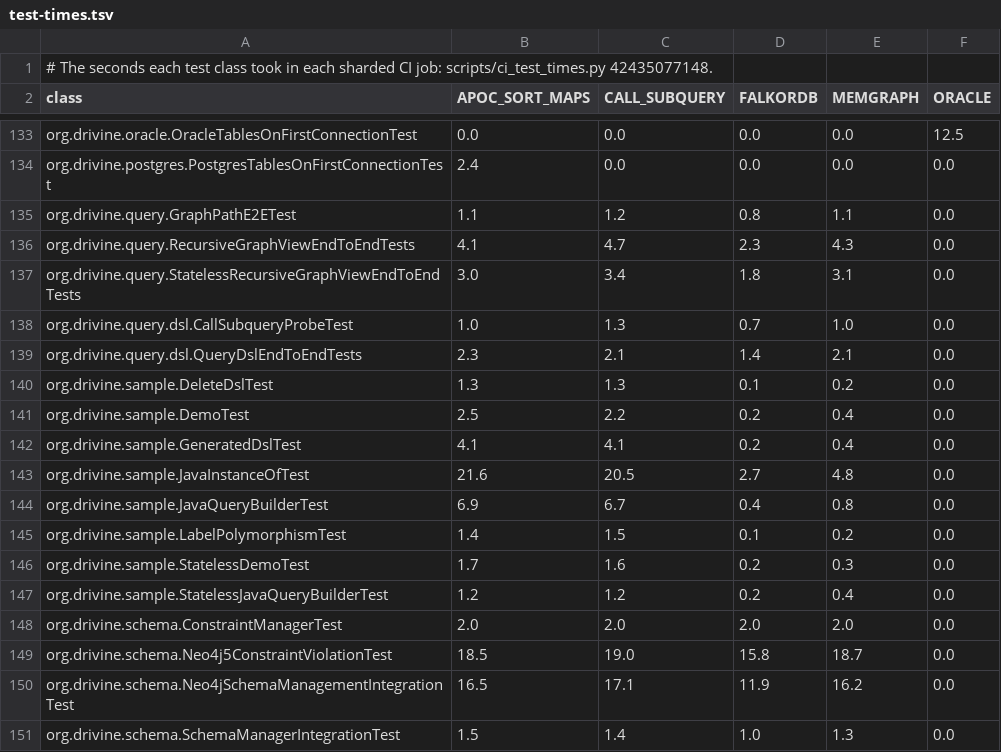
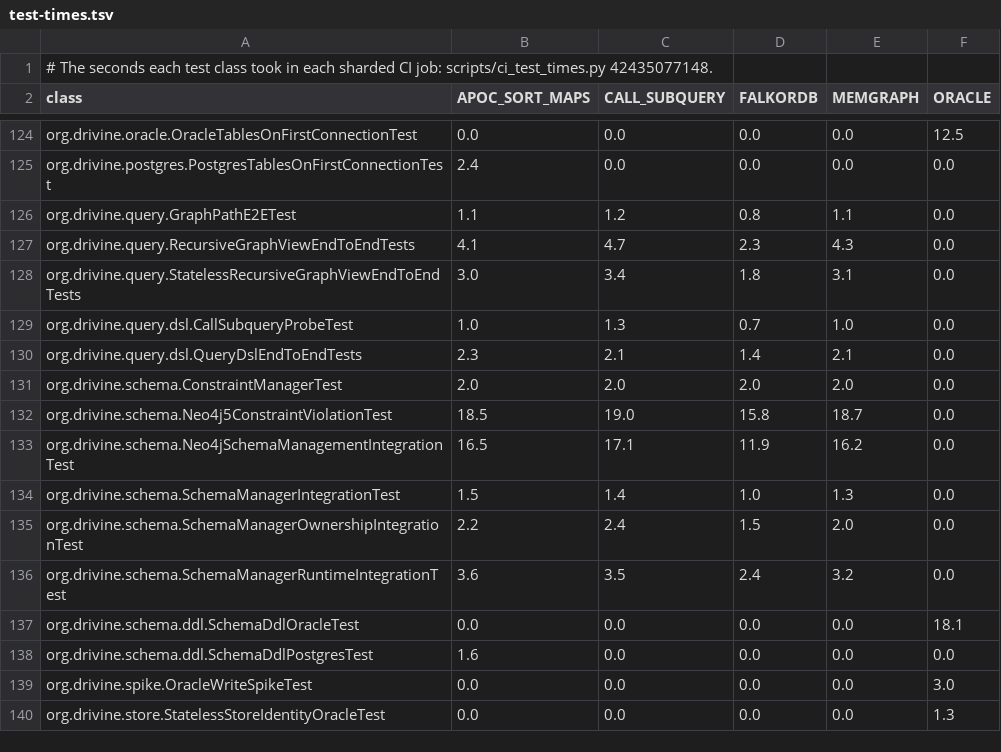
Before and after one commit to liberation-data/drivine4j, a TSV file: gradle/test-times.tsv, drawn as a sheet; only a part is shown, gaps mark what is left out; the shorter side is filled out with more unchanged rows; the diff covers the shown part only.

Commit message:
Run the other modules' tests whole in a variant's last shard, and drop the aggregate checks
Each shard compiled and ran every module, about two minutes besides the root module's share. The
last shard now runs the other modules whole, and the rest leave them out of the task graph, as -x
does. gradle/test-times.tsv gives the last shard a head start of the modules' seconds, and FalkorDB's
and Memgraph's first the seconds of the classes run by name there. The aggregate test (<variant>)
jobs waited in the organisation's queue behind the parts, and no rule or workflow reads their names.

```diff
--- a/gradle/test-times.tsv
+++ b/gradle/test-times.tsv
@@ -139,10 +130,2 @@ org.drivine.query.dsl.CallSubqueryProbeTest	1.0	1.3	0.7	1.0	0.0
 org.drivine.query.dsl.QueryDslEndToEndTests	2.3	2.1	1.4	2.1	0.0
-org.drivine.sample.DeleteDslTest	1.3	1.3	0.1	0.2	0.0
-org.drivine.sample.DemoTest	2.5	2.2	0.2	0.4	0.0
-org.drivine.sample.GeneratedDslTest	4.1	4.1	0.2	0.4	0.0
-org.drivine.sample.JavaInstanceOfTest	21.6	20.5	2.7	4.8	0.0
-org.drivine.sample.JavaQueryBuilderTest	6.9	6.7	0.4	0.8	0.0
-org.drivine.sample.LabelPolymorphismTest	1.4	1.5	0.1	0.2	0.0
-org.drivine.sample.StatelessDemoTest	1.7	1.6	0.2	0.3	0.0
-org.drivine.sample.StatelessJavaQueryBuilderTest	1.2	1.2	0.2	0.4	0.0
 org.drivine.schema.ConstraintManagerTest	2.0	2.0	2.0	2.0	0.0
```
Also changed, not shown: 2 added rows and 11 removed rows elsewhere in this file, 5 other files.
